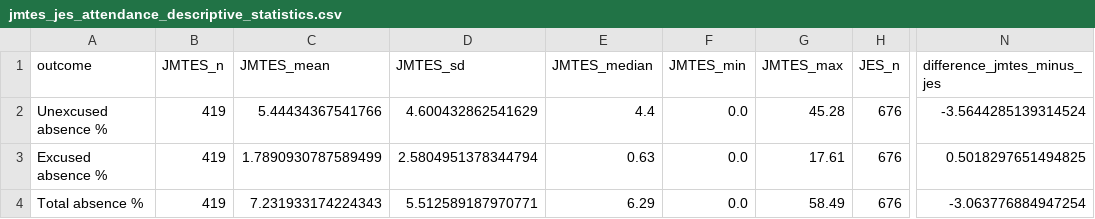
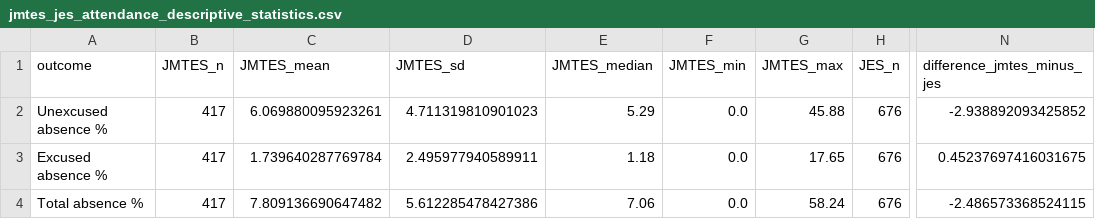
Before and after one commit to songkhun12/GROW-Evaluation, a CSV file: Attendance Evaluation/jmtes_jes_attendance_descriptive_statistics.csv, drawn as a sheet; only a part is shown, gaps mark what is left out; the diff names each change by its address in the sheet, - before the commit and + after, or states it on an @@ line.

Commit message:
Add Word regression table

```diff
--- a/Attendance Evaluation/jmtes_jes_attendance_descriptive_statistics.csv
+++ b/Attendance Evaluation/jmtes_jes_attendance_descriptive_statistics.csv
-B2:B4 (JMTES_n): 419
+B2:B4 (JMTES_n): 417
-C2 (JMTES_mean): 5.44434367541766
+C2 (JMTES_mean): 6.069880095923261
-D2 (JMTES_sd): 4.600432862541629
+D2 (JMTES_sd): 4.711319810901023
-E2 (JMTES_median): 4.4
+E2 (JMTES_median): 5.29
-G2 (JMTES_max): 45.28
+G2 (JMTES_max): 45.88
-N2 (difference_jmtes_minus_jes): -3.5644285139314524
+N2 (difference_jmtes_minus_jes): -2.938892093425852
-C3 (JMTES_mean): 1.7890930787589499
+C3 (JMTES_mean): 1.739640287769784
-D3 (JMTES_sd): 2.5804951378344794
+D3 (JMTES_sd): 2.495977940589911
-E3 (JMTES_median): 0.63
+E3 (JMTES_median): 1.18
-G3 (JMTES_max): 17.61
+G3 (JMTES_max): 17.65
-N3 (difference_jmtes_minus_jes): 0.5018297651494825
+N3 (difference_jmtes_minus_jes): 0.45237697416031675
-C4 (JMTES_mean): 7.231933174224343
+C4 (JMTES_mean): 7.809136690647482
-D4 (JMTES_sd): 5.512589187970771
+D4 (JMTES_sd): 5.612285478427386
-E4 (JMTES_median): 6.29
+E4 (JMTES_median): 7.06
-G4 (JMTES_max): 58.49
+G4 (JMTES_max): 58.24
-N4 (difference_jmtes_minus_jes): -3.063776884947254
+N4 (difference_jmtes_minus_jes): -2.486573368524115
```
Also changed, not shown: 17 other files.
